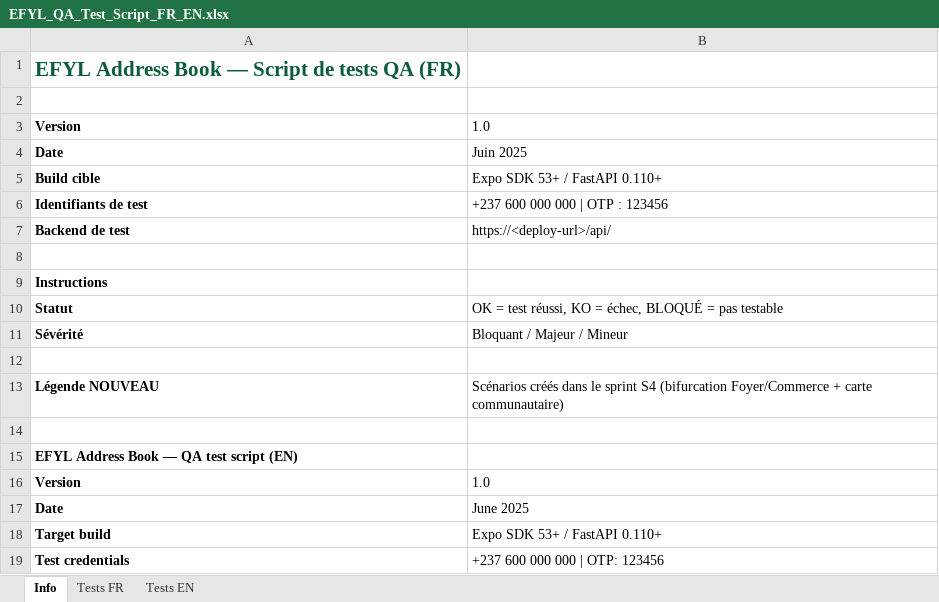
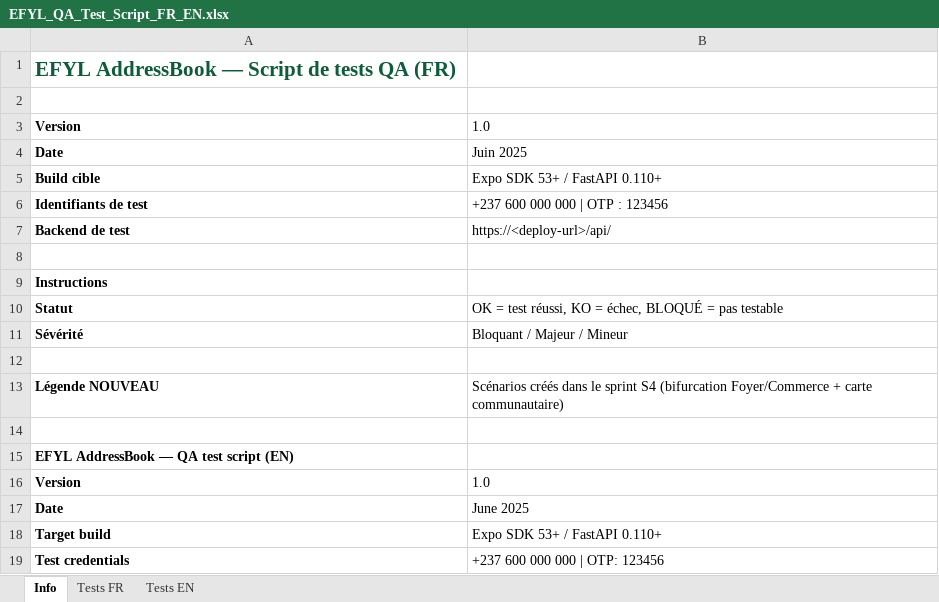
Before and after one commit to YannZEUTSOP/EFYL_Adressbook_Home, an Excel workbook: memory/EFYL_QA_Test_Script_FR_EN.xlsx, sheet Info, drawn as a sheet; only a part is shown; values as stored, in another font and other column widths than the file's, no borders; the diff names each change by its address in the sheet, - before the commit and + after, or states it on an @@ line.

```diff
--- a/memory/EFYL_QA_Test_Script_FR_EN.xlsx (sheet Info)
+++ b/memory/EFYL_QA_Test_Script_FR_EN.xlsx (sheet Info)
-A1: EFYL Address Book — Script de tests QA (FR)
+A1: EFYL AddressBook — Script de tests QA (FR)
-A15: EFYL Address Book — QA test script (EN)
+A15: EFYL AddressBook — QA test script (EN)
```
Also changed, not shown: 32 other files.
